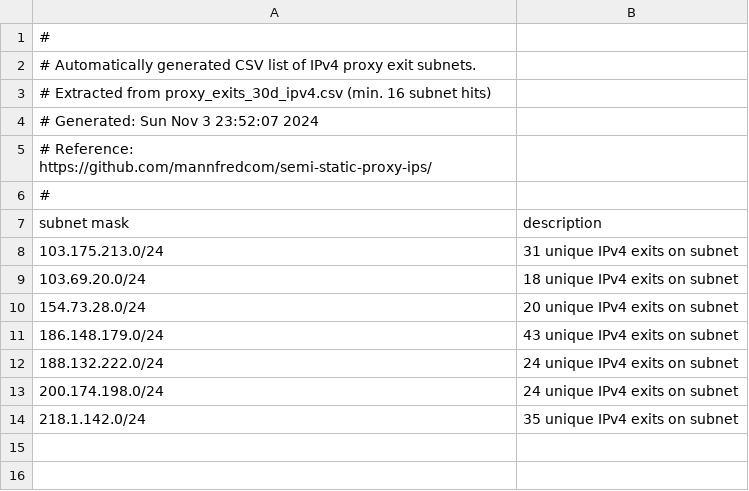
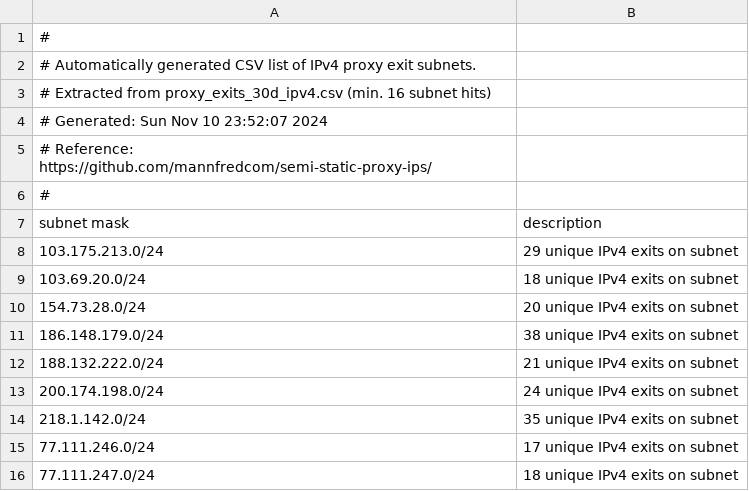
Before and after one commit to mannfredcom/semi-static-proxy-ips, a CSV file: proxy_subnets_30d_ipv4.csv, drawn as a sheet.

```diff
--- a/proxy_subnets_30d_ipv4.csv
+++ b/proxy_subnets_30d_ipv4.csv
@@ -3,3 +3,3 @@
 # Extracted from proxy_exits_30d_ipv4.csv (min. 16 subnet hits)
-# Generated: Sun Nov  3 23:52:07 2024
+# Generated: Sun Nov 10 23:52:07 2024
 # Reference: https://github.com/mannfredcom/semi-static-proxy-ips/
@@ -7,8 +7,10 @@
 subnet mask,description
-103.175.213.0/24,31 unique IPv4 exits on subnet
+103.175.213.0/24,29 unique IPv4 exits on subnet
 103.69.20.0/24,18 unique IPv4 exits on subnet
 154.73.28.0/24,20 unique IPv4 exits on subnet
-186.148.179.0/24,43 unique IPv4 exits on subnet
-188.132.222.0/24,24 unique IPv4 exits on subnet
+186.148.179.0/24,38 unique IPv4 exits on subnet
+188.132.222.0/24,21 unique IPv4 exits on subnet
 200.174.198.0/24,24 unique IPv4 exits on subnet
 218.1.142.0/24,35 unique IPv4 exits on subnet
+77.111.246.0/24,17 unique IPv4 exits on subnet
+77.111.247.0/24,18 unique IPv4 exits on subnet
```
Also changed, not shown: proxy_exits_30d_ipv6.csv, proxy_subnets_30d_ipv6.csv, 8 other files.
